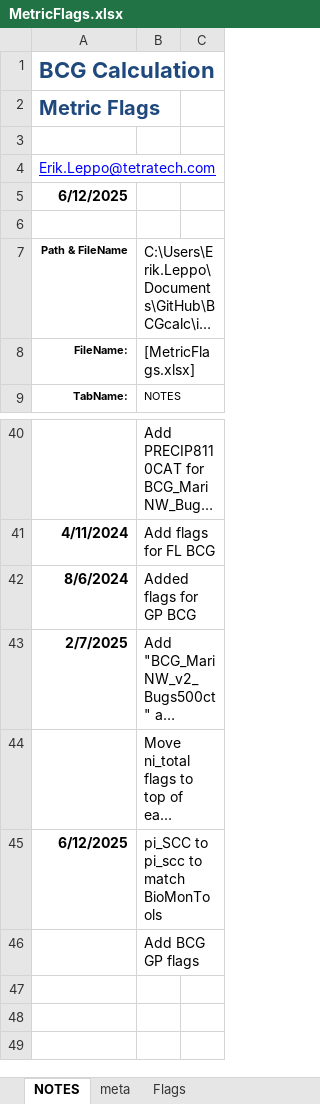
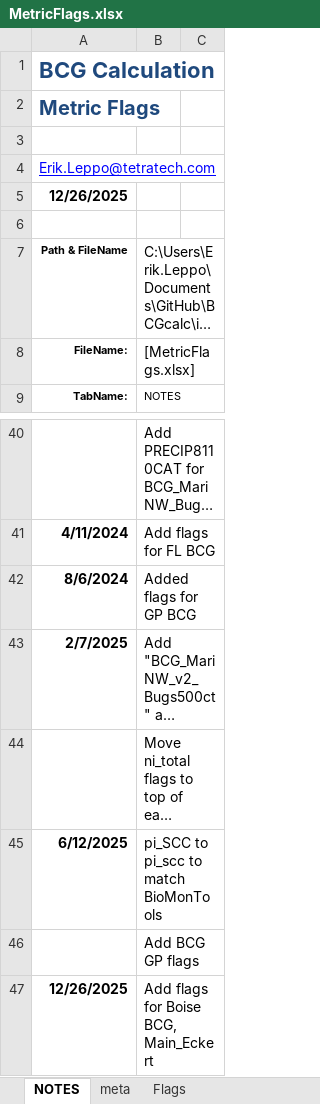
Before and after one commit to leppott/BCGcalc, an Excel workbook: inst/extdata/MetricFlags.xlsx, sheet NOTES, drawn as a sheet; only a part is shown, gaps mark what is left out; long unchanged cells end in …; values as stored, in another font and other column widths than the file's, no borders; table styles not drawn; the diff names each change by its address in the sheet, - before the commit and + after, or states it on an @@ line.

```diff
--- a/inst/extdata/MetricFlags.xlsx (sheet NOTES)
+++ b/inst/extdata/MetricFlags.xlsx (sheet NOTES)
-A5: 6/12/2025
+A5: 12/26/2025
+row 47: 12/26/2025 | Add flags for Boise BCG, Main_Eckert
```
Also changed, not shown: sheet Flags, inst/extdata/Rules.xlsx, 4 other files.
